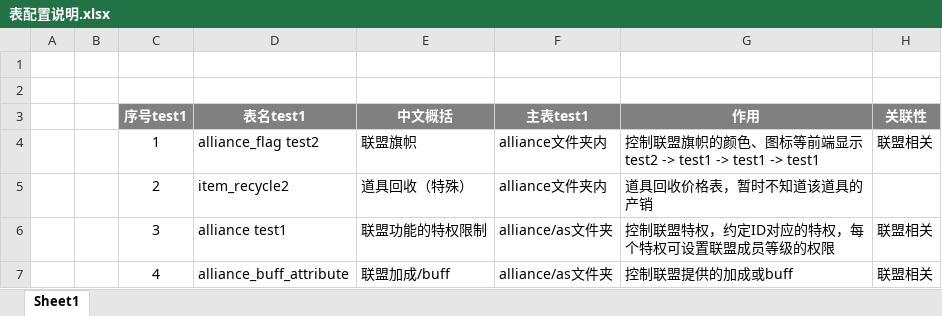
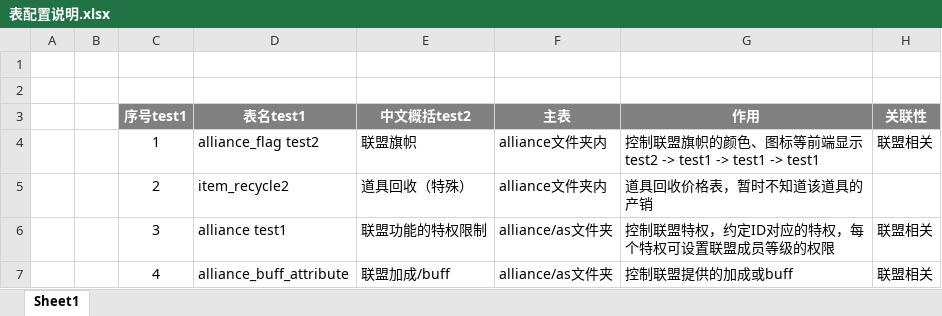
Before and after one commit to yuyixiaoxiang/testgit, an Excel workbook: 表配置说明.xlsx, sheet Sheet1, drawn as a sheet; only a part is shown; values as stored, in another font and other column widths than the file's, no borders; the diff names each change by its address in the sheet, - before the commit and + after, or states it on an @@ line.

Commit message:
test2
# Conflicts:
#	表配置说明.xlsx

```diff
--- a/表配置说明.xlsx (sheet Sheet1)
+++ b/表配置说明.xlsx (sheet Sheet1)
-E3: 中文概括
+E3: 中文概括test2
-F3: 主表test1
+F3: 主表
```
